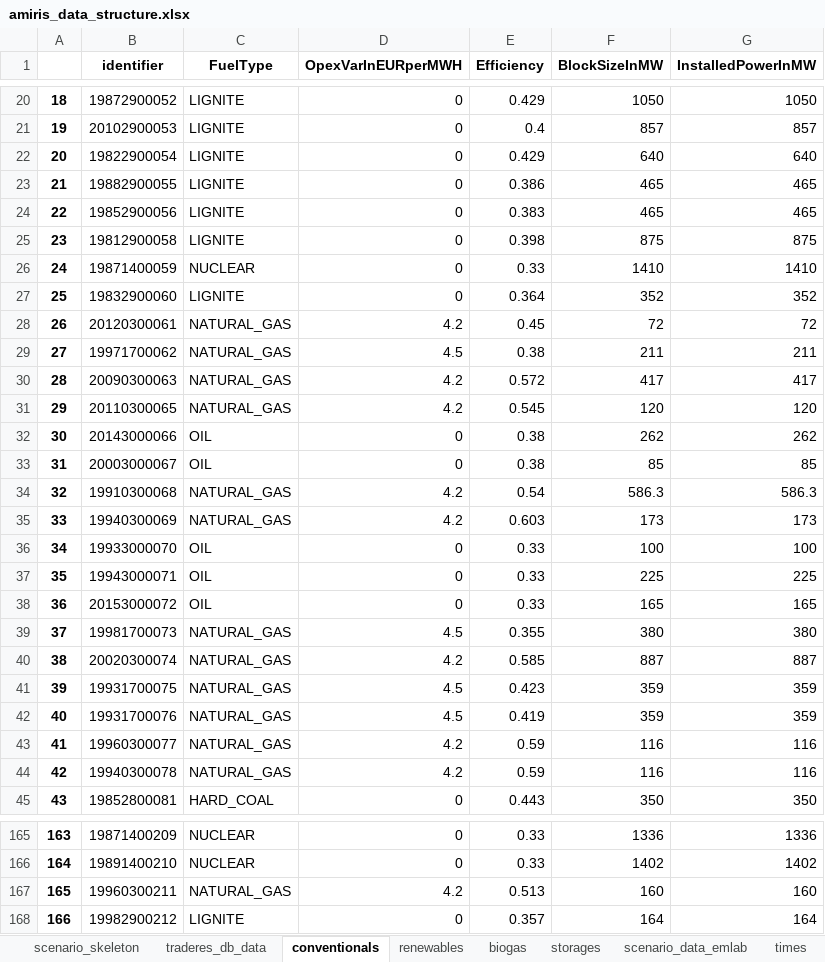
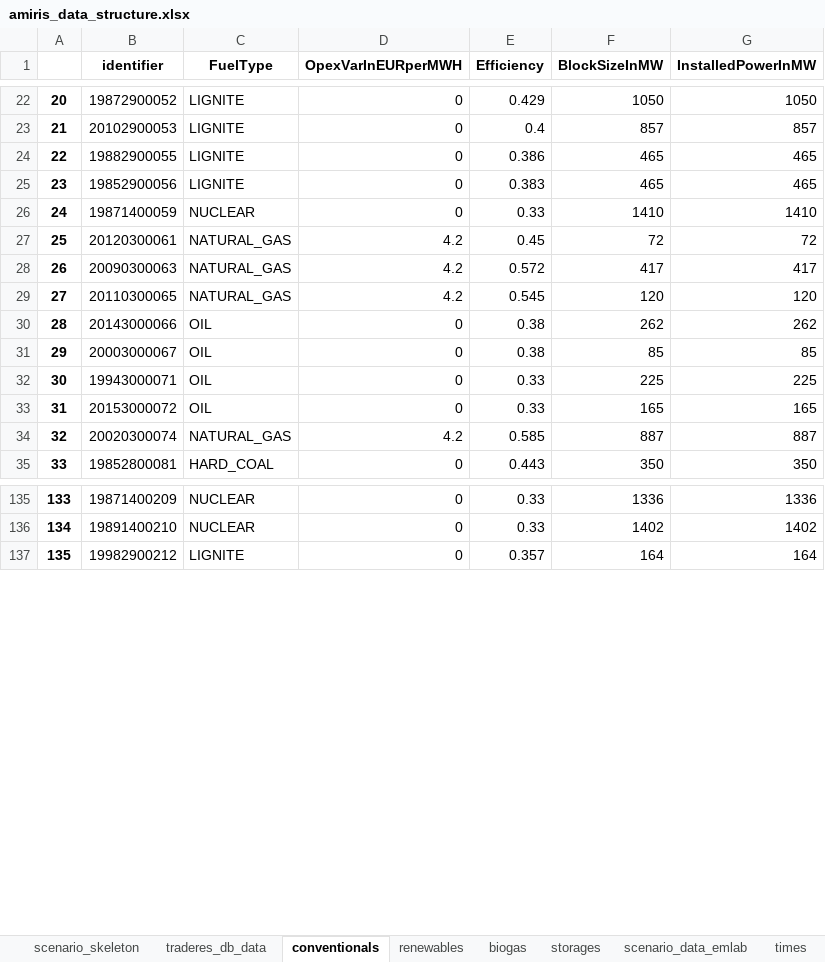
Before and after one commit to TradeRES/toolbox-amiris-emlab, an Excel workbook: data/amiris/amiris_data_structure.xlsx, sheet conventionals, drawn as a sheet; only a part is shown, gaps mark what is left out; values as stored, in another font and other column widths than the file's, no borders; removed rows and columns are numbered as before the commit, all else as after; the diff covers the shown part only; the diff names each change by its address in the sheet, - before the commit and + after, or states it on an @@ line.

```diff
--- a/data/amiris/amiris_data_structure.xlsx (sheet conventionals)
+++ b/data/amiris/amiris_data_structure.xlsx (sheet conventionals)
@@ column A renumbered from row 4 down @@
-row 22: 20 | 19822900054 | LIGNITE | 0 | 0.429 | 640 | 640
-row 25: 23 | 19812900058 | LIGNITE | 0 | 0.398 | 875 | 875
-row 27: 25 | 19832900060 | LIGNITE | 0 | 0.364 | 352 | 352
-row 29: 27 | 19971700062 | NATURAL_GAS | 4.5 | 0.38 | 211 | 211
-row 34: 32 | 19910300068 | NATURAL_GAS | 4.2 | 0.54 | 586.3 | 586.3
-row 35: 33 | 19940300069 | NATURAL_GAS | 4.2 | 0.603 | 173 | 173
-row 36: 34 | 19933000070 | OIL | 0 | 0.33 | 100 | 100
-row 39: 37 | 19981700073 | NATURAL_GAS | 4.5 | 0.355 | 380 | 380
-row 41: 39 | 19931700075 | NATURAL_GAS | 4.5 | 0.423 | 359 | 359
-row 42: 40 | 19931700076 | NATURAL_GAS | 4.5 | 0.419 | 359 | 359
-row 43: 41 | 19960300077 | NATURAL_GAS | 4.2 | 0.59 | 116 | 116
-row 44: 42 | 19940300078 | NATURAL_GAS | 4.2 | 0.59 | 116 | 116
-row 167: 165 | 19960300211 | NATURAL_GAS | 4.2 | 0.513 | 160 | 160
```
Also changed, not shown: 2 added rows and 38 removed rows elsewhere in this sheet, sheet renewables, sheet scenario_data_emlab, sheet storages, sheet times, data/EMLAB parameters.xlsx, 25 other files.
